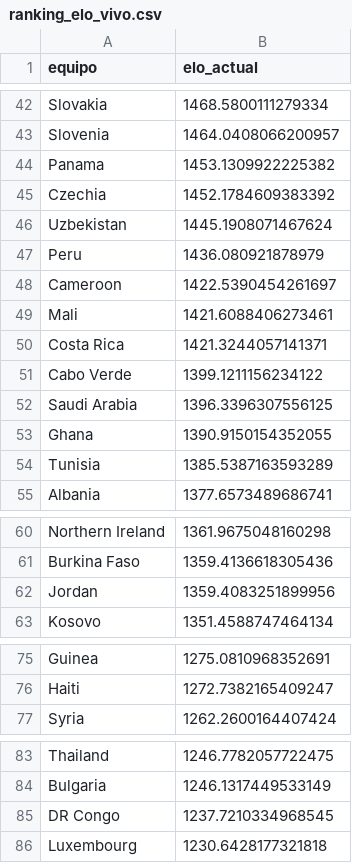
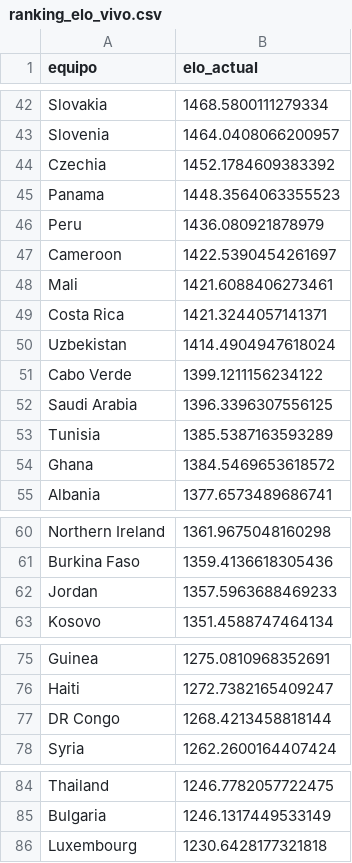
Before and after one commit to pepinosauriodmg-byte/Predecir-partidos, a CSV file: ranking_elo_vivo.csv, drawn as a sheet; only a part is shown, gaps mark what is left out; the diff covers the shown part only.

```diff
--- a/ranking_elo_vivo.csv
+++ b/ranking_elo_vivo.csv
@@ -43,5 +43,4 @@ Slovakia,1468.5800111279334
 Slovenia,1464.0408066200957
-Panama,1453.1309922225382
 Czechia,1452.1784609383392
-Uzbekistan,1445.1908071467624
+Panama,1448.3564063355523
 Peru,1436.080921878979
@@ -50,6 +49,7 @@ Mali,1421.6088406273461
 Costa Rica,1421.3244057141371
+Uzbekistan,1414.4904947618024
 Cabo Verde,1399.1211156234122
 Saudi Arabia,1396.3396307556125
-Ghana,1390.9150154352055
 Tunisia,1385.5387163593289
+Ghana,1384.5469653618572
 Albania,1377.6573489686741
@@ -61,3 +61,3 @@ Northern Ireland,1361.9675048160298
 Burkina Faso,1359.4136618305436
-Jordan,1359.4083251899956
+Jordan,1357.5963688469233
 Kosovo,1351.4588747464134
@@ -76,2 +76,3 @@ Guinea,1275.0810968352691
 Haiti,1272.7382165409247
+DR Congo,1268.4213458818144
 Syria,1262.2600164407424
@@ -84,3 +85,2 @@ Thailand,1246.7782057722475
 Bulgaria,1246.1317449533149
-DR Congo,1237.7210334968545
 Luxembourg,1230.6428177321818
```
Also changed, not shown: 1 added row, 1 removed row and 6 edited cells elsewhere in this file, historial_con_elo.csv, partidos_manuales.csv, 1 other file.
